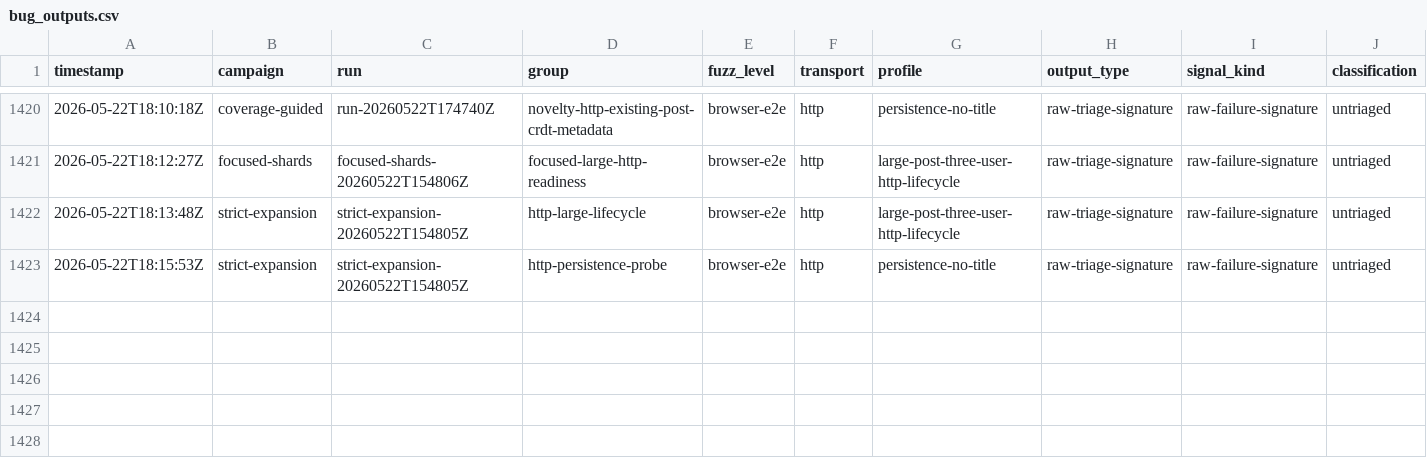
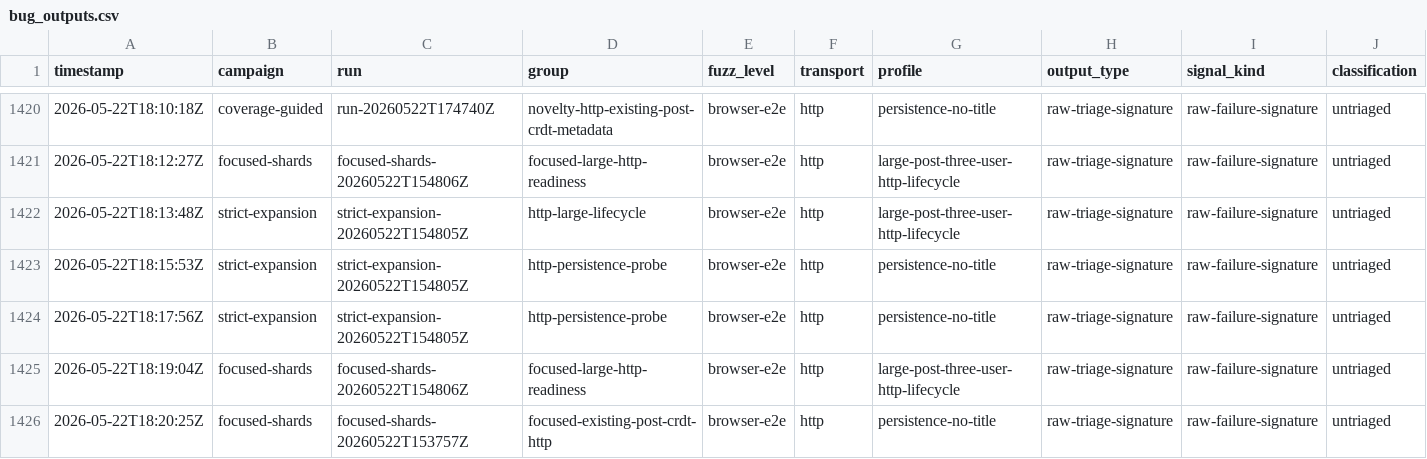
Before and after one commit to danluu/gutenberg, a CSV file: docs/explanations/architecture/rtc-jetstream2-fuzz-trends-20260515/data/bug_outputs.csv, drawn as a sheet; only a part is shown, gaps mark what is left out; rows hold the shown columns only; the diff names each change by its address in the sheet, - before the commit and + after, or states it on an @@ line.

Commit message:
Refresh Jetstream fuzz trend report

```diff
--- a/docs/explanations/architecture/rtc-jetstream2-fuzz-trends-20260515/data/bug_outputs.csv
+++ b/docs/explanations/architecture/rtc-jetstream2-fuzz-trends-20260515/data/bug_outputs.csv
+row 1424: 2026-05-22T18:17:56Z | strict-expansion | strict-expansion-20260522T154805Z | http-persistence-probe | browser-e2e | http | persistence-no-title | raw-triage-signature | raw-failure-signature | untriaged
+row 1425: 2026-05-22T18:19:04Z | focused-shards | focused-shards-20260522T154806Z | focused-large-http-readiness | browser-e2e | http | large-post-three-user-http-lifecycle | raw-triage-signature | raw-failure-signature | untriaged
+row 1426: 2026-05-22T18:20:25Z | focused-shards | focused-shards-20260522T153757Z | focused-existing-post-crdt-http | browser-e2e | http | persistence-no-title | raw-triage-signature | raw-failure-signature | untriaged
```
Also changed, not shown: docs/explanations/architecture/rtc-jetstream2-fuzz-trends-20260515/data/bug_effectiveness_by_profile.csv, docs/explanations/architecture/rtc-jetstream2-fuzz-trends-20260515/data/feature_counts.csv, 57 other files.
